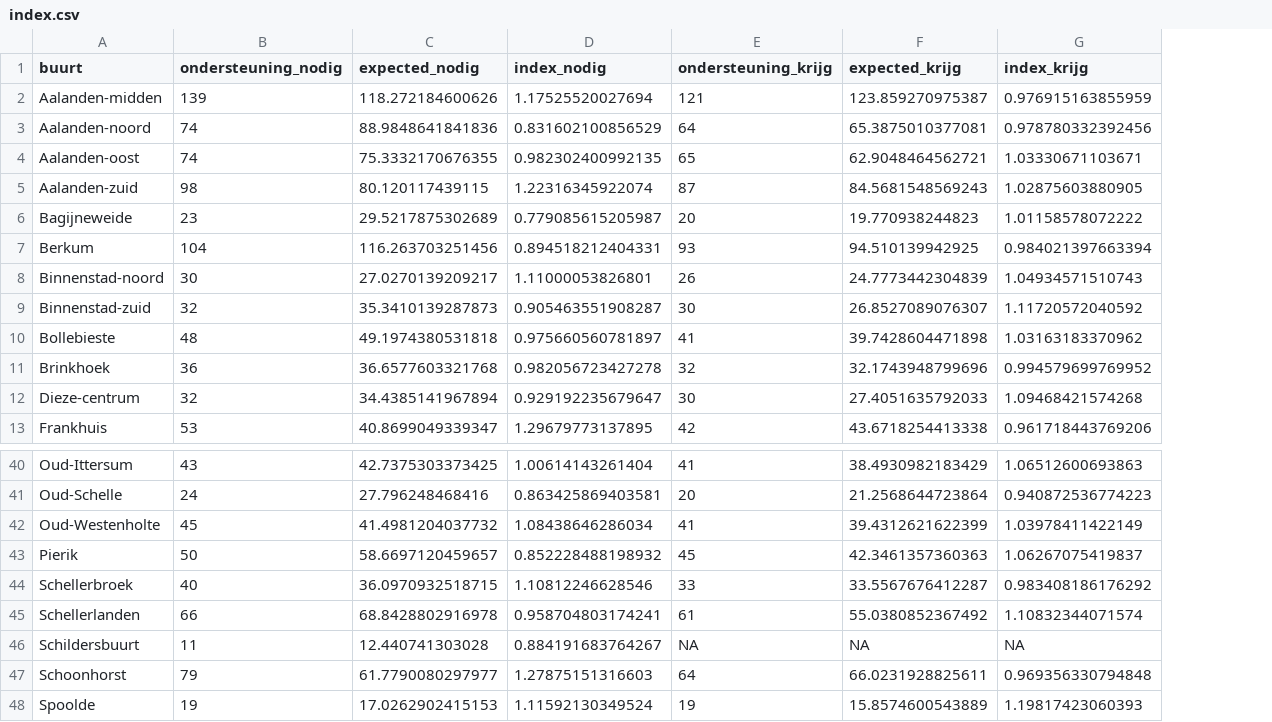
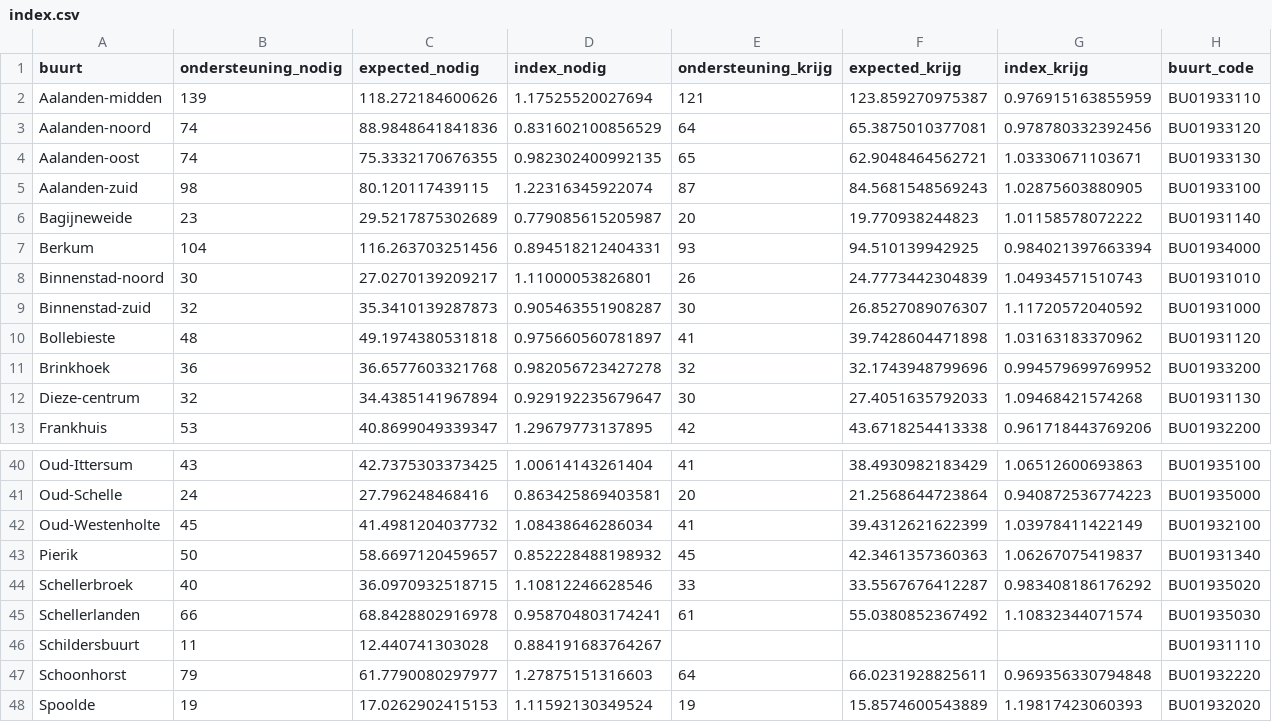
Before and after one commit to djvanderlaan/hackathon_zwolle, a CSV file: analyse/index.csv, drawn as a sheet; only a part is shown, gaps mark what is left out; the diff names each change by its address in the sheet, - before the commit and + after, or states it on an @@ line.

```diff
--- a/analyse/index.csv
+++ b/analyse/index.csv
+column H (buurt_code), rows 2-13: BU01933110 | BU01933120 | BU01933130 | BU01933100 | BU01931140 | BU01934000 | BU01931010 | BU01931000 | BU01931120 | BU01933200 | BU01931130 | BU01932200; rows 40-48: BU01935100 | BU01935000 | BU01932100 | BU01931340 | BU01935020 | BU01935030 | BU01931110 | BU01932220 | BU01932020
-E46 (ondersteuning_krijg): NA
+E46 (ondersteuning_krijg): (empty)
-F46 (expected_krijg): NA
+F46 (expected_krijg): (empty)
-G46 (index_krijg): NA
+G46 (index_krijg): (empty)
```
Also changed, not shown: 3 other files.
